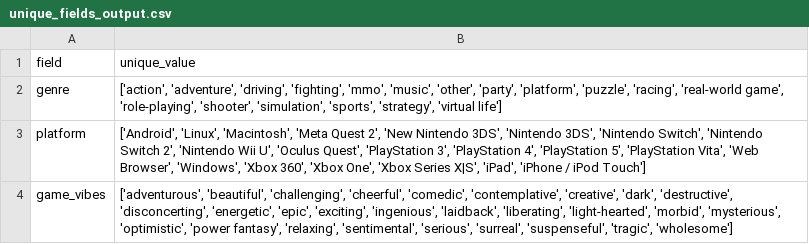
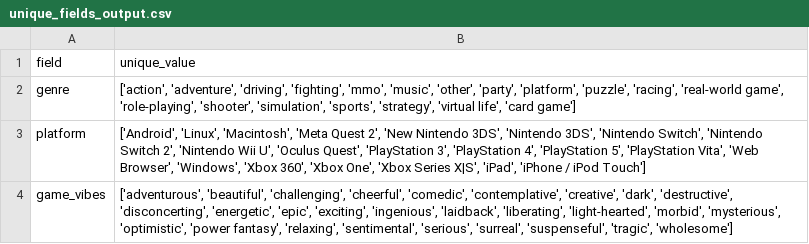
Before and after one commit to thrum-gamediscovery/thrum-backend, a CSV file: gameopedia/unique_fields_output.csv, drawn as a sheet.

```diff
--- a/gameopedia/unique_fields_output.csv
+++ b/gameopedia/unique_fields_output.csv
@@ -1,3 +1,3 @@
 field,unique_value
-genre,"['action', 'adventure', 'driving', 'fighting', 'mmo', 'music', 'other', 'party', 'platform', 'puzzle', 'racing', 'real-world game', 'role-playing', 'shooter', 'simulation', 'sports', 'strategy', 'virtual life']"
+genre,"['action', 'adventure', 'driving', 'fighting', 'mmo', 'music', 'other', 'party', 'platform', 'puzzle', 'racing', 'real-world game', 'role-playing', 'shooter', 'simulation', 'sports', 'strategy', 'virtual life', 'card game']"
 platform,"['Android', 'Linux', 'Macintosh', 'Meta Quest 2', 'New Nintendo 3DS', 'Nintendo 3DS', 'Nintendo Switch', 'Nintendo Switch 2', 'Nintendo Wii U', 'Oculus Quest', 'PlayStation 3', 'PlayStation 4', 'PlayStation 5', 'PlayStation Vita', 'Web Browser', 'Windows', 'Xbox 360', 'Xbox One', 'Xbox Series X|S', 'iPad', 'iPhone / iPod Touch']"
```
Also changed, not shown: 2 other files.
